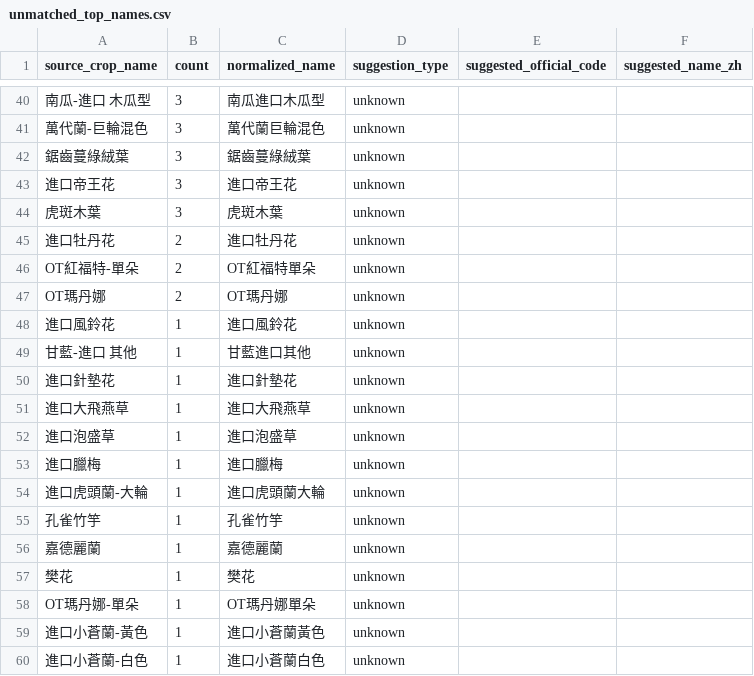
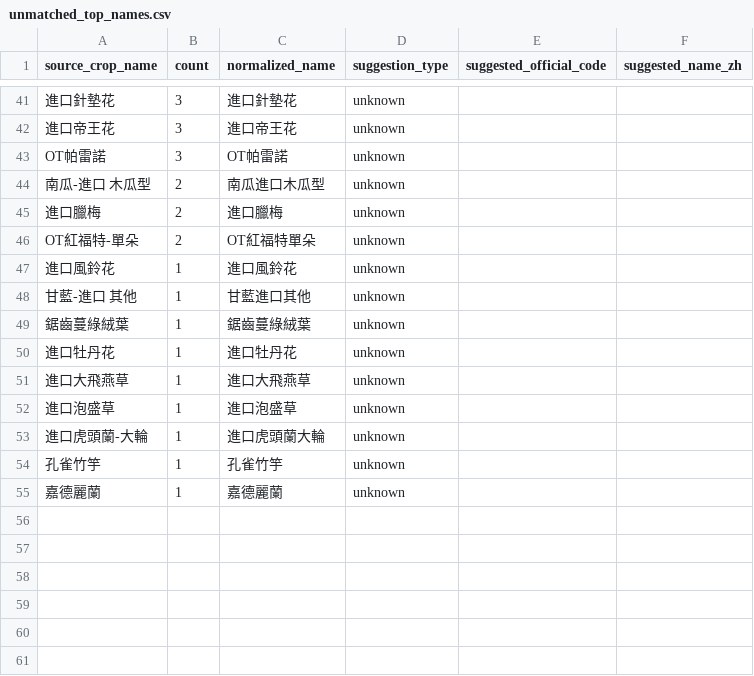
Before and after one commit to junborisproject0207-collab/vege-price-backend, a CSV file: output/unmatched_top_names.csv, drawn as a sheet; only a part is shown, gaps mark what is left out; removed rows and columns are numbered as before the commit, all else as after; the diff covers the shown part only; the diff names each change by its address in the sheet, - before the commit and + after, or states it on an @@ line.

```diff
--- a/output/unmatched_top_names.csv
+++ b/output/unmatched_top_names.csv
-A41 (source_crop_name): 南瓜-進口 木瓜型
+A41 (source_crop_name): 進口針墊花
-C41 (normalized_name): 南瓜進口木瓜型
+C41 (normalized_name): 進口針墊花
-row 41: 萬代蘭-巨輪混色 | 3 | 萬代蘭巨輪混色 | unknown
-row 42: 鋸齒蔓綠絨葉 | 3 | 鋸齒蔓綠絨葉 | unknown
-A43 (source_crop_name): 虎斑木葉
+A43 (source_crop_name): OT帕雷諾
-C43 (normalized_name): 虎斑木葉
+C43 (normalized_name): OT帕雷諾
+row 44: 南瓜-進口 木瓜型 | 2 | 南瓜進口木瓜型 | unknown
-A45 (source_crop_name): 進口牡丹花
+A45 (source_crop_name): 進口臘梅
-C45 (normalized_name): 進口牡丹花
+C45 (normalized_name): 進口臘梅
-row 47: OT瑪丹娜 | 2 | OT瑪丹娜 | unknown
+row 49: 鋸齒蔓綠絨葉 | 1 | 鋸齒蔓綠絨葉 | unknown
-A50 (source_crop_name): 進口針墊花
+A50 (source_crop_name): 進口牡丹花
-C50 (normalized_name): 進口針墊花
+C50 (normalized_name): 進口牡丹花
-row 53: 進口臘梅 | 1 | 進口臘梅 | unknown
-row 57: 樊花 | 1 | 樊花 | unknown
-row 58: OT瑪丹娜-單朵 | 1 | OT瑪丹娜單朵 | unknown
-row 59: 進口小蒼蘭-黃色 | 1 | 進口小蒼蘭黃色 | unknown
-row 60: 進口小蒼蘭-白色 | 1 | 進口小蒼蘭白色 | unknown
```
Also changed, not shown: 13 added rows, 12 removed rows and 21 edited cells elsewhere in this file, output/unmatched_top_codes.csv, 10 other files.
